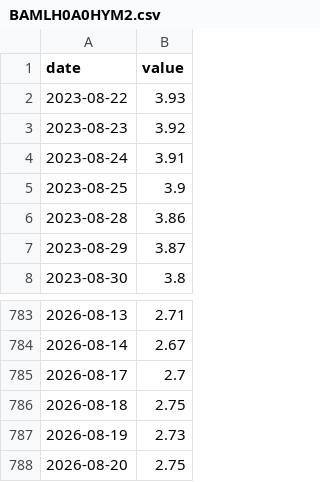
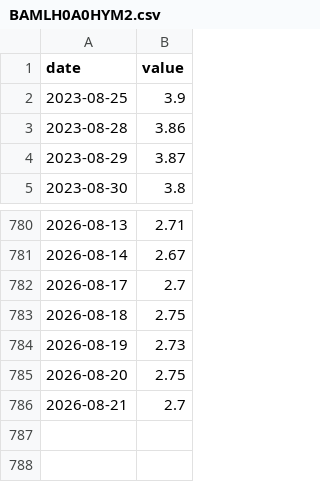
Before and after one commit to adaminileo24-ops/Apollon-, a CSV file: data/history/BAMLH0A0HYM2.csv, drawn as a sheet; only a part is shown, gaps mark what is left out; removed rows and columns are numbered as before the commit, all else as after; the diff names each change by its address in the sheet, - before the commit and + after, or states it on an @@ line.

```diff
--- a/data/history/BAMLH0A0HYM2.csv
+++ b/data/history/BAMLH0A0HYM2.csv
-row 2: 2023-08-22 | 3.93
-row 3: 2023-08-23 | 3.92
-row 4: 2023-08-24 | 3.91
+row 786: 2026-08-21 | 2.7
```
Also changed, not shown: data/history/BAMLC0A0CM.csv, data/history/OVXCLS.csv, 13 other files.
